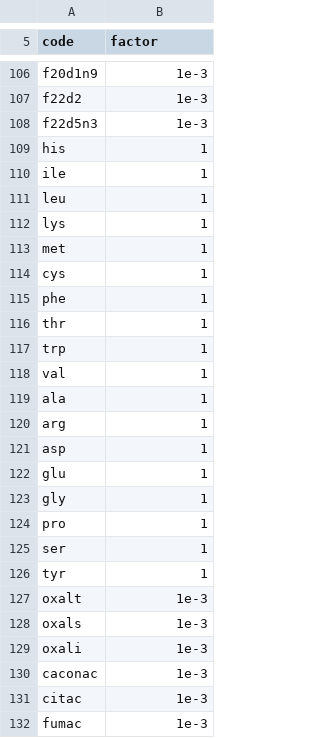
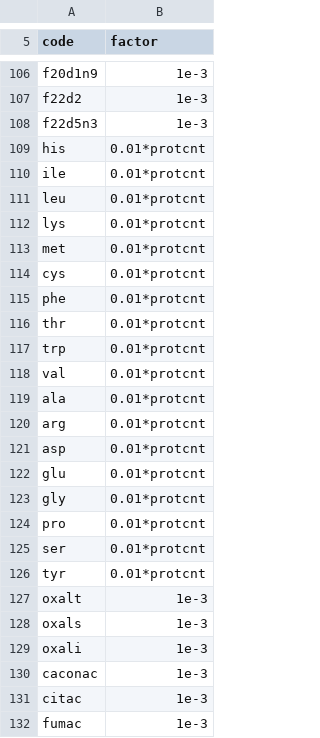
Before and after one commit to ifct2017/compositions, a CSV file: configs/factors.csv, drawn as a sheet; only a part is shown, gaps mark what is left out.

```diff
--- a/configs/factors.csv
+++ b/configs/factors.csv
@@ -108,20 +108,20 @@ f22d2,1e-3
 f22d5n3,1e-3
-his,1
-ile,1
-leu,1
-lys,1
-met,1
-cys,1
-phe,1
-thr,1
-trp,1
-val,1
-ala,1
-arg,1
-asp,1
-glu,1
-gly,1
-pro,1
-ser,1
-tyr,1
+his,0.01*protcnt
+ile,0.01*protcnt
+leu,0.01*protcnt
+lys,0.01*protcnt
+met,0.01*protcnt
+cys,0.01*protcnt
+phe,0.01*protcnt
+thr,0.01*protcnt
+trp,0.01*protcnt
+val,0.01*protcnt
+ala,0.01*protcnt
+arg,0.01*protcnt
+asp,0.01*protcnt
+glu,0.01*protcnt
+gly,0.01*protcnt
+pro,0.01*protcnt
+ser,0.01*protcnt
+tyr,0.01*protcnt
 oxalt,1e-3
```
Also changed, not shown: 4 other files.
